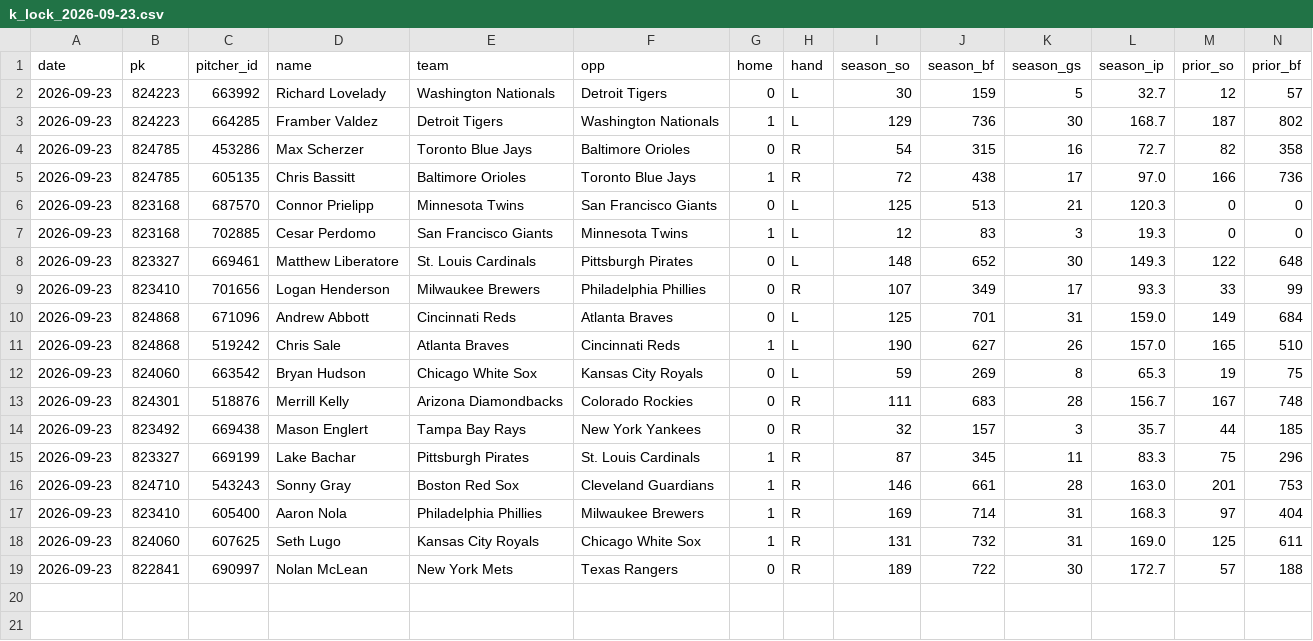
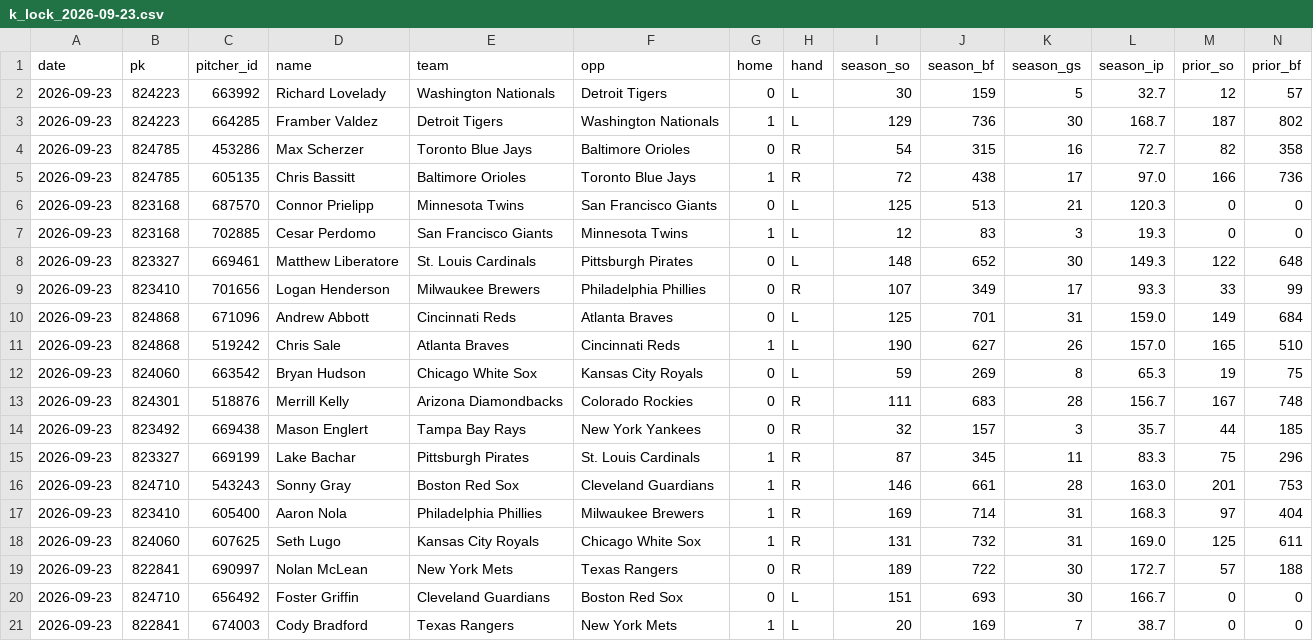
Before and after one commit to myles00price/baseball-model, a CSV file: k_lock_2026-09-23.csv, drawn as a sheet; only a part is shown; rows hold the shown columns only; the diff names each change by its address in the sheet, - before the commit and + after, or states it on an @@ line.

Commit message:
lineup lock update 2026-09-23

```diff
--- a/k_lock_2026-09-23.csv
+++ b/k_lock_2026-09-23.csv
+row 20: 2026-09-23 | 824710 | 656492 | Foster Griffin | Cleveland Guardians | Boston Red Sox | 0 | L | 151 | 693 | 30 | 166.7 | 0 | 0
+row 21: 2026-09-23 | 822841 | 674003 | Cody Bradford | Texas Rangers | New York Mets | 1 | L | 20 | 169 | 7 | 38.7 | 0 | 0
```
Also changed, not shown: picks_2026-09-23.csv, 5 other files.
